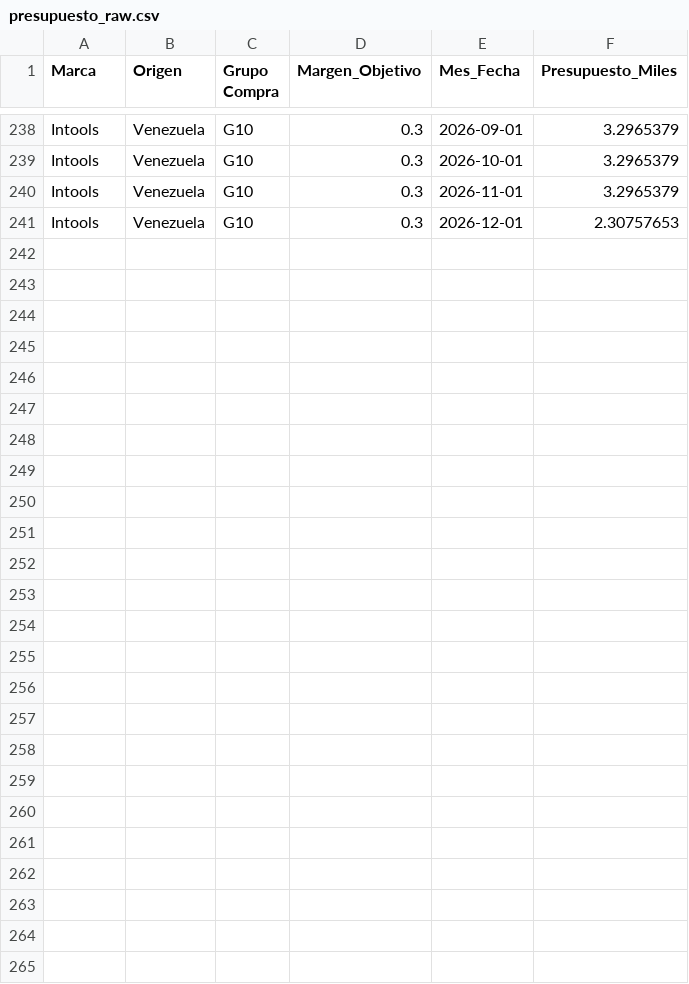
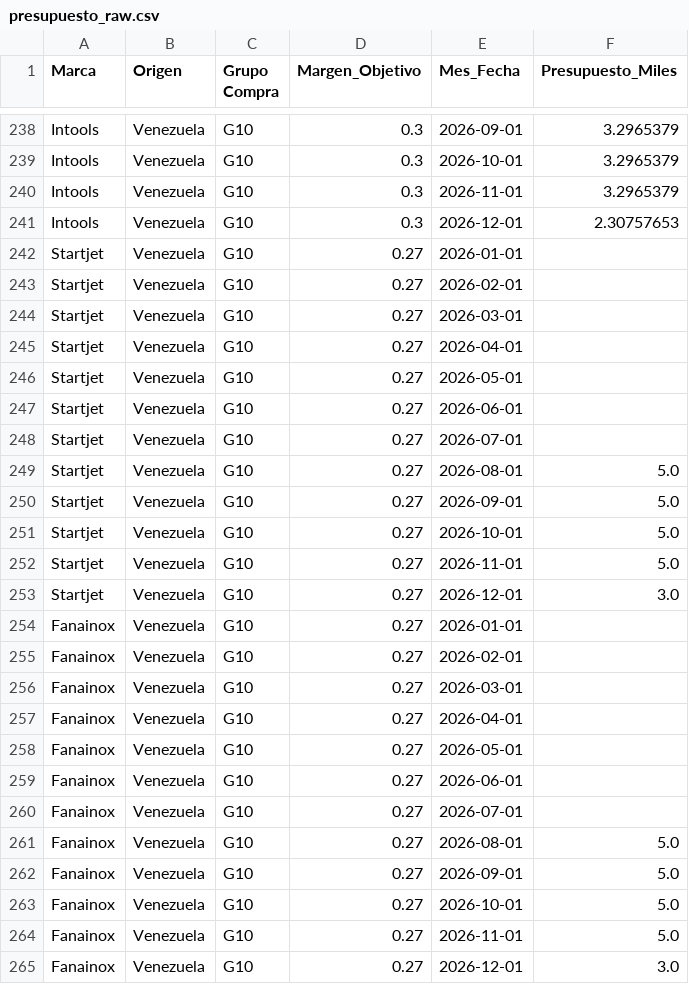
Before and after one commit to marodriguez-create/Ventas-actualizadas-, a CSV file: data/presupuesto_raw.csv, drawn as a sheet; only a part is shown, gaps mark what is left out; the diff names each change by its address in the sheet, - before the commit and + after, or states it on an @@ line.

```diff
--- a/data/presupuesto_raw.csv
+++ b/data/presupuesto_raw.csv
+row 242: Startjet | Venezuela | G10 | 0.27 | 2026-01-01
+row 243: Startjet | Venezuela | G10 | 0.27 | 2026-02-01
+row 244: Startjet | Venezuela | G10 | 0.27 | 2026-03-01
+row 245: Startjet | Venezuela | G10 | 0.27 | 2026-04-01
+row 246: Startjet | Venezuela | G10 | 0.27 | 2026-05-01
+row 247: Startjet | Venezuela | G10 | 0.27 | 2026-06-01
+row 248: Startjet | Venezuela | G10 | 0.27 | 2026-07-01
+row 249: Startjet | Venezuela | G10 | 0.27 | 2026-08-01 | 5.0
+row 250: Startjet | Venezuela | G10 | 0.27 | 2026-09-01 | 5.0
+row 251: Startjet | Venezuela | G10 | 0.27 | 2026-10-01 | 5.0
+row 252: Startjet | Venezuela | G10 | 0.27 | 2026-11-01 | 5.0
+row 253: Startjet | Venezuela | G10 | 0.27 | 2026-12-01 | 3.0
+row 254: Fanainox | Venezuela | G10 | 0.27 | 2026-01-01
+row 255: Fanainox | Venezuela | G10 | 0.27 | 2026-02-01
+row 256: Fanainox | Venezuela | G10 | 0.27 | 2026-03-01
+row 257: Fanainox | Venezuela | G10 | 0.27 | 2026-04-01
+row 258: Fanainox | Venezuela | G10 | 0.27 | 2026-05-01
+row 259: Fanainox | Venezuela | G10 | 0.27 | 2026-06-01
+row 260: Fanainox | Venezuela | G10 | 0.27 | 2026-07-01
+row 261: Fanainox | Venezuela | G10 | 0.27 | 2026-08-01 | 5.0
+row 262: Fanainox | Venezuela | G10 | 0.27 | 2026-09-01 | 5.0
+row 263: Fanainox | Venezuela | G10 | 0.27 | 2026-10-01 | 5.0
+row 264: Fanainox | Venezuela | G10 | 0.27 | 2026-11-01 | 5.0
+row 265: Fanainox | Venezuela | G10 | 0.27 | 2026-12-01 | 3.0
```
Also changed, not shown: data/raw_clean.csv.
